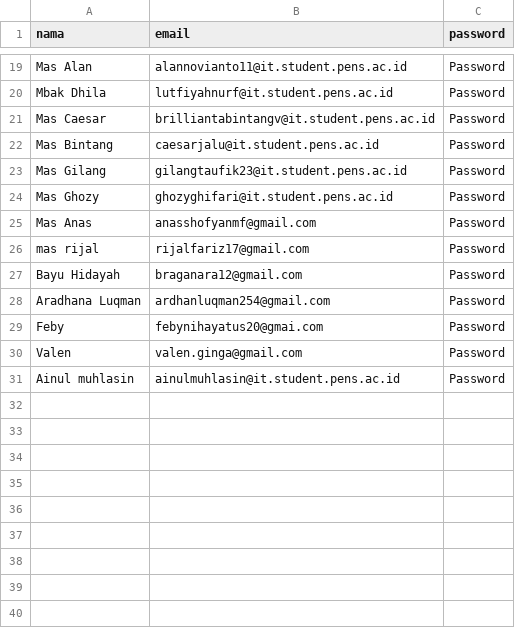
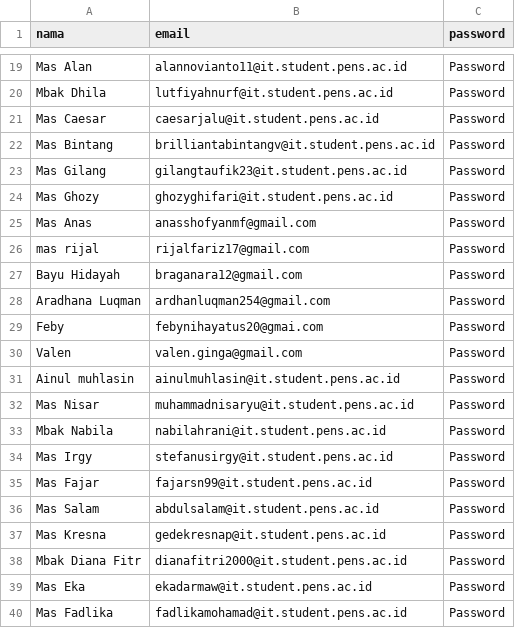
Before and after one commit to irfans18/sherin, a CSV file: database/seeders/data/narasumber.csv, drawn as a sheet; only a part is shown, gaps mark what is left out.

Commit message:
update data narasumber

```diff
--- a/database/seeders/data/narasumber.csv
+++ b/database/seeders/data/narasumber.csv
@@ -20,4 +20,4 @@ Mas Alan,alannovianto11@it.student.pens.ac.id,Password
 Mbak Dhila,lutfiyahnurf@it.student.pens.ac.id,Password
-Mas Caesar,brilliantabintangv@it.student.pens.ac.id,Password
-Mas Bintang,caesarjalu@it.student.pens.ac.id,Password
+Mas Caesar,caesarjalu@it.student.pens.ac.id,Password
+Mas Bintang,brilliantabintangv@it.student.pens.ac.id,Password
 Mas Gilang,gilangtaufik23@it.student.pens.ac.id,Password
@@ -31 +31,10 @@ Valen,valen.ginga@gmail.com,Password
 Ainul muhlasin,ainulmuhlasin@it.student.pens.ac.id,Password
+Mas Nisar,muhammadnisaryu@it.student.pens.ac.id,Password
+Mbak Nabila,nabilahrani@it.student.pens.ac.id,Password
+Mas Irgy,stefanusirgy@it.student.pens.ac.id,Password
+Mas Fajar,fajarsn99@it.student.pens.ac.id,Password
+Mas Salam,abdulsalam@it.student.pens.ac.id,Password
+Mas Kresna,gedekresnap@it.student.pens.ac.id,Password
+Mbak Diana Fitr,dianafitri2000@it.student.pens.ac.id,Password
+Mas Eka,ekadarmaw@it.student.pens.ac.id,Password
+Mas Fadlika,fadlikamohamad@it.student.pens.ac.id,Password
```
Also changed, not shown: 1 other file.
